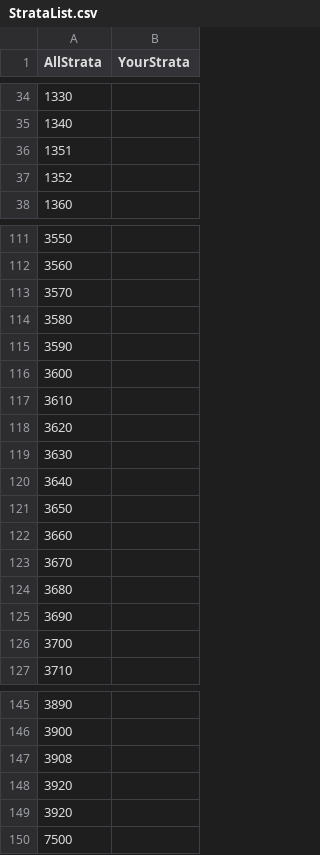
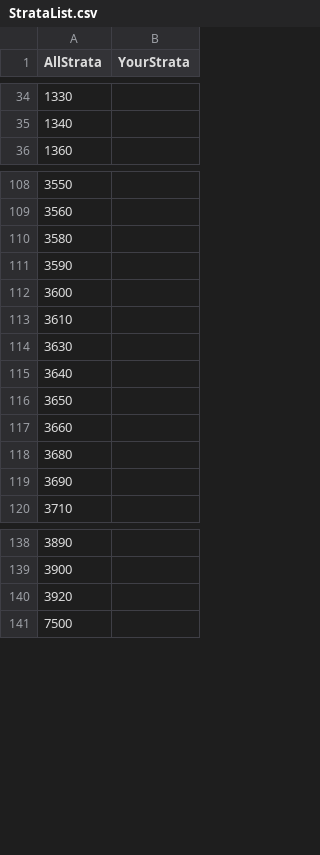
Before and after one commit to ALoMiller/SAGA, a CSV file: files/StrataList.csv, drawn as a sheet; only a part is shown, gaps mark what is left out; the diff covers the shown part only; the diff names each change by its address in the sheet, - before the commit and + after, or states it on an @@ line.

Commit message:
Fixed strata list errors

```diff
--- a/files/StrataList.csv
+++ b/files/StrataList.csv
-row 36: 1351
-row 37: 1352
-row 113: 3570
-row 118: 3620
-row 123: 3670
-row 126: 3700
-row 147: 3908
-row 148: 3920
```
Also changed, not shown: 1 removed row elsewhere in this file, 1 other file.
